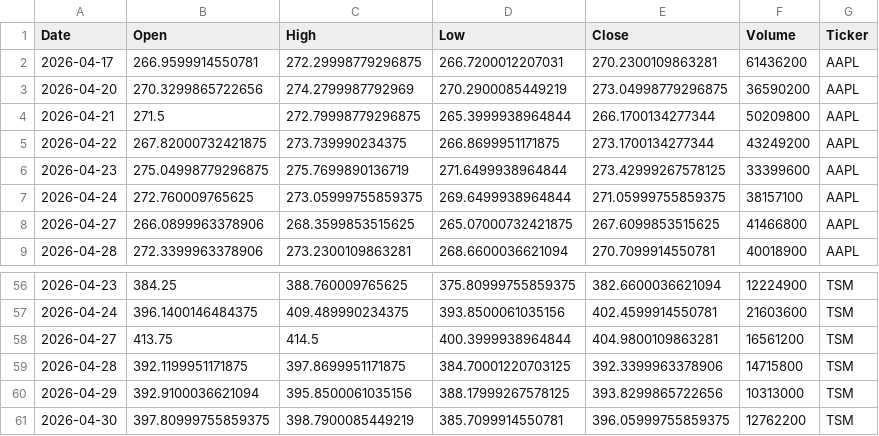
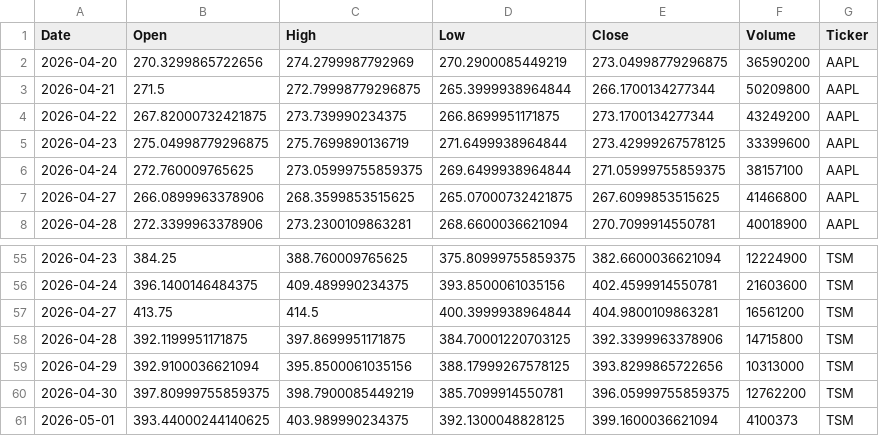
Before and after one commit to Jaedin-Rogers/Stock_Data_API, a CSV file: stock_data.csv, drawn as a sheet; only a part is shown, gaps mark what is left out; removed rows and columns are numbered as before the commit, all else as after; the diff covers the shown part only; the diff names each change by its address in the sheet, - before the commit and + after, or states it on an @@ line.

```diff
--- a/stock_data.csv
+++ b/stock_data.csv
-row 2: 2026-04-17 | 266.9599914550781 | 272.29998779296875 | 266.7200012207031 | 270.2300109863281 | 61436200 | AAPL
+row 61: 2026-05-01 | 393.44000244140625 | 403.989990234375 | 392.1300048828125 | 399.1600036621094 | 4100373 | TSM
```
Also changed, not shown: 5 added rows and 5 removed rows elsewhere in this file.
